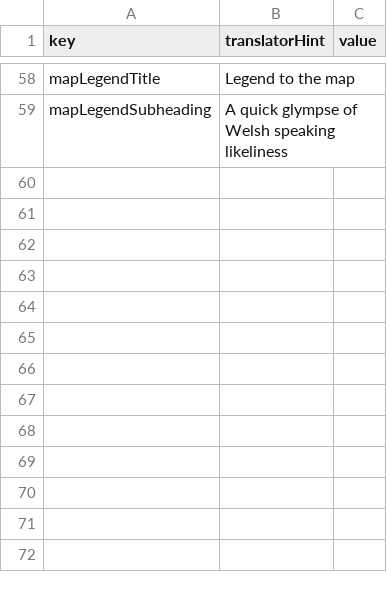
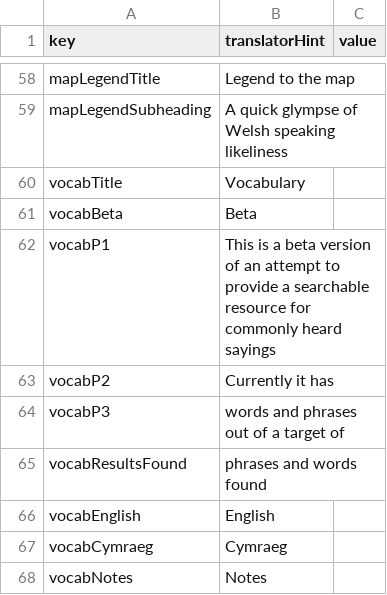
Before and after one commit to rase-rocks/byw, a CSV file: text/translation-template.csv, drawn as a sheet; only a part is shown, gaps mark what is left out; the diff names each change by its address in the sheet, - before the commit and + after, or states it on an @@ line.

Commit message:
Adds user facing text system to vocab page

```diff
--- a/text/translation-template.csv
+++ b/text/translation-template.csv
+row 60: vocabTitle | Vocabulary
+row 61: vocabBeta | Beta
+row 62: vocabP1 | This is a beta version of an attempt to provide a searchable resource for commonly heard sayings
+row 63: vocabP2 | Currently it has
+row 64: vocabP3 | words and phrases out of a target of
+row 65: vocabResultsFound | phrases and words found
+row 66: vocabEnglish | English
+row 67: vocabCymraeg | Cymraeg
+row 68: vocabNotes | Notes
```
Also changed, not shown: text/languages/english/translation.csv, 4 other files.
